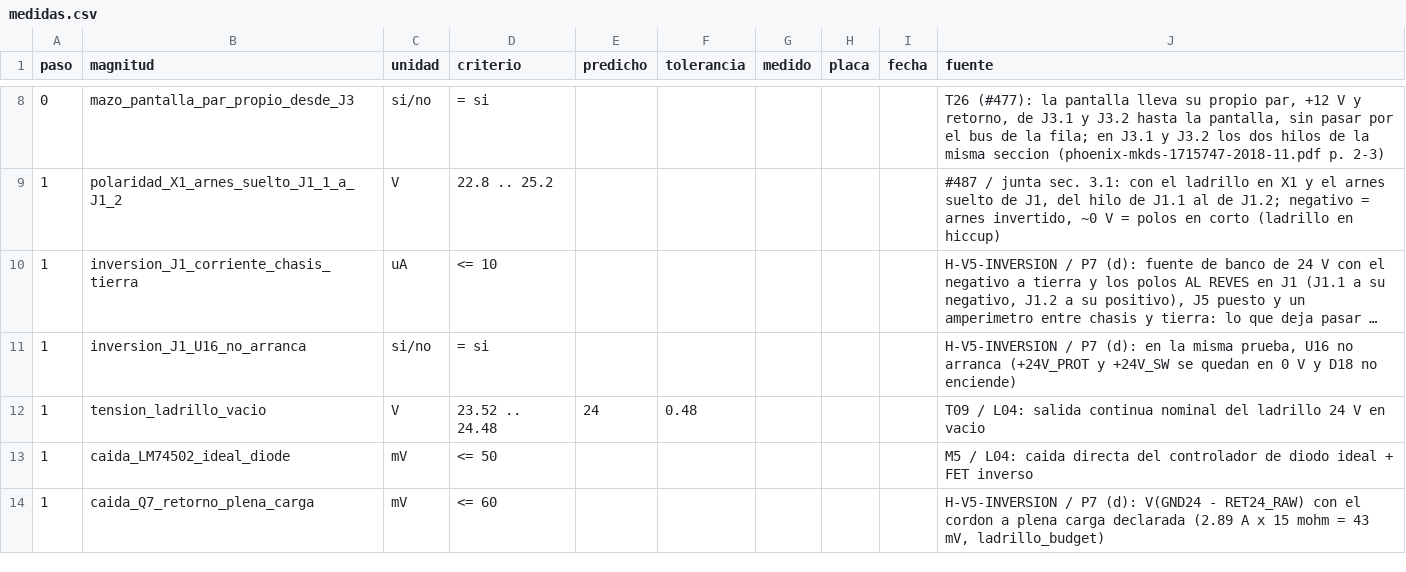
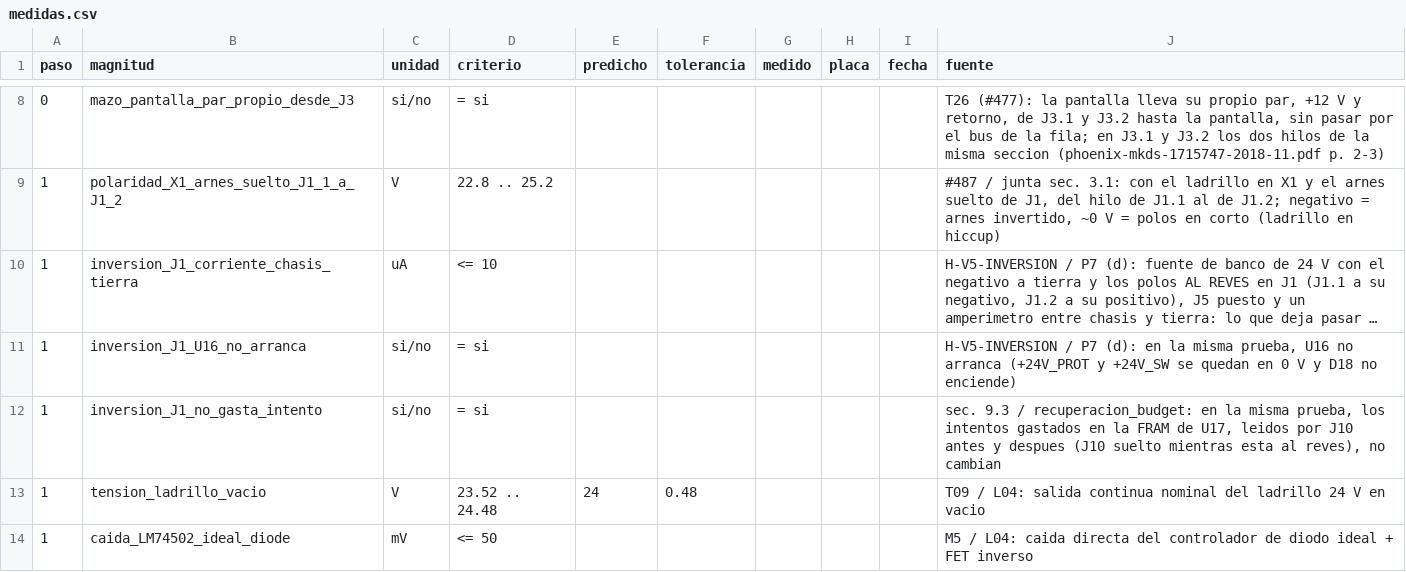
Before and after one commit to sssamuelll/sam17, a CSV file: hardware/01-power-supply/v5/medidas.csv, drawn as a sheet; only a part is shown, gaps mark what is left out; the shorter side is filled out with more unchanged rows; long unchanged cells end in …; the diff names each change by its address in the sheet, - before the commit and + after, or states it on an @@ line.

Commit message:
fuente-v5: inversion sin gasto de reintentos, tramo delante de U16, retencion y filas del panel
- Sec. 9.3: una inversion no gasta reintentos y corregirla no rearma nada;
  un abandono anterior solo lo libera el boton. recuperacion_budget.py
  comprueba contra la netlist que U18 y U17 se alimentan detras de Q2 y Q7,
  con dos canarios, y el paso 1 del bring-up lee el contador de la FRAM
  antes y despues de la prueba al reves.
- H-V5-CORTO: el tramo nuestro delante de U16 se trata como el cordon y se
  dimensiona para la corriente maxima sostenida del ladrillo (H-MF-SOSTENIDA);
  el criterio pasa al mapa de fallos y al pliego.
- H-V5-RETENCION: Snap n Lock enganchado y abrazadera en el panel trasero;
  faltan la pieza (#424) y su ensayo.
- Sec. 9.2: H-V5-CONECTOR y H-V5-RETENCION no bloquean el cobre de la placa;
  bloquean el panel.

```diff
--- a/hardware/01-power-supply/v5/medidas.csv
+++ b/hardware/01-power-supply/v5/medidas.csv
+row 12: 1 | inversion_J1_no_gasta_intento | si/no | = si |  |  |  |  |  | sec. 9.3 / recuperacion_budget: en la misma prueba, los intentos gastados en la FRAM de U17, leidos por J10 antes y despues (J10 suelto mientras esta al reves), no cambian
```
Also changed, not shown: 5 other files.
